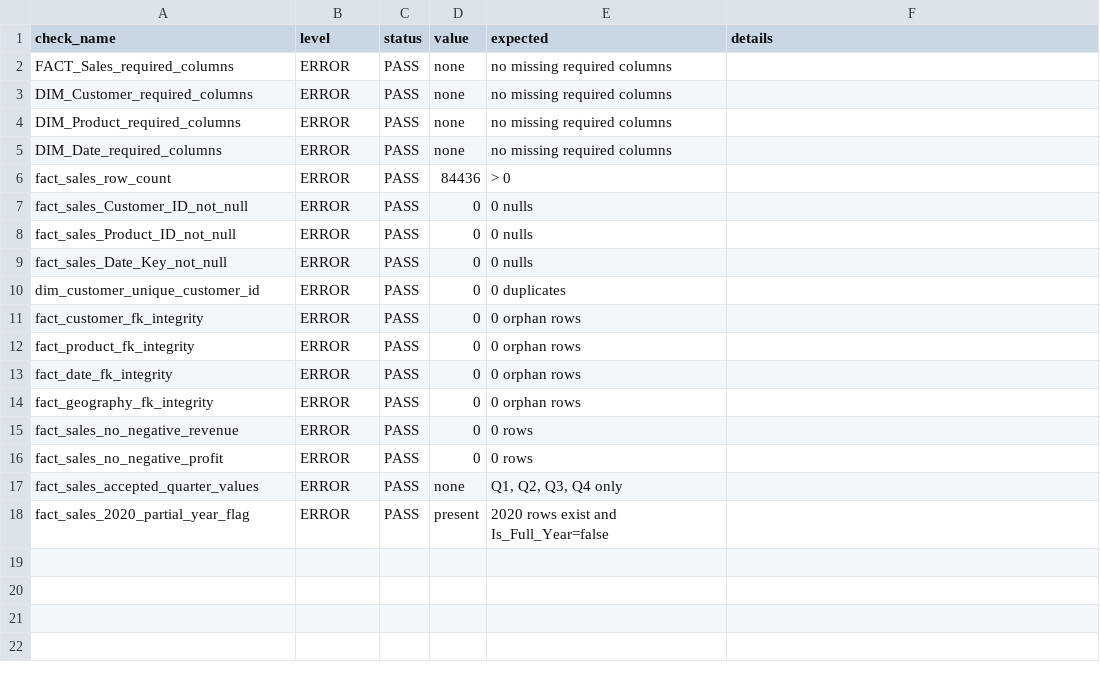
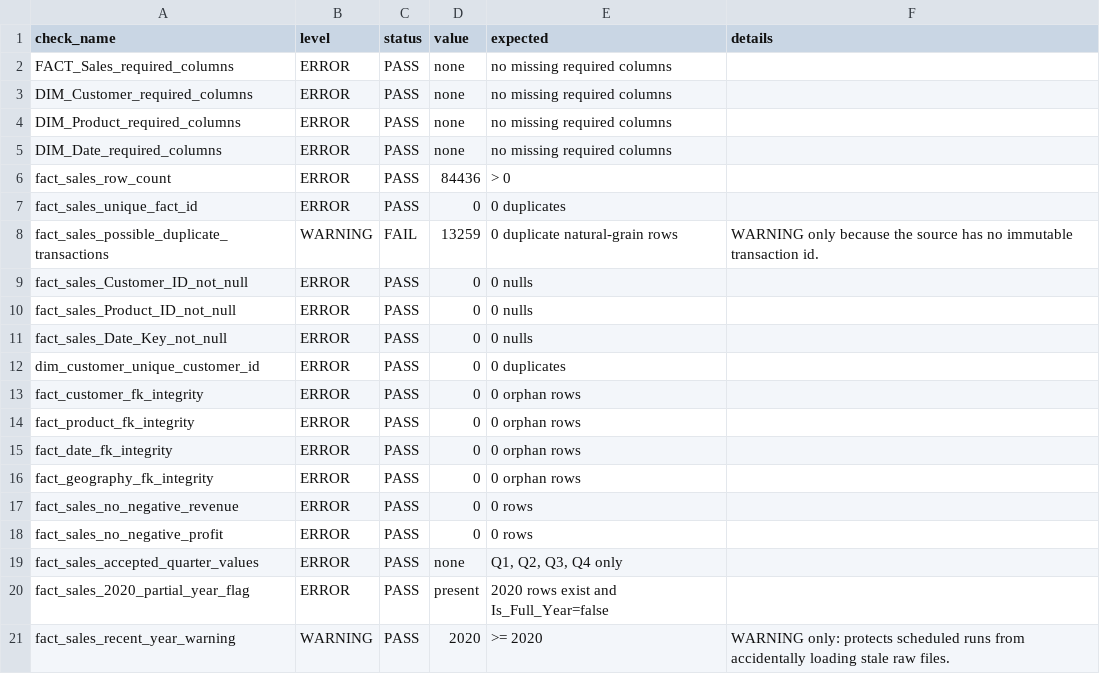
Before and after one commit to baoquocnguyn148/ver2, a CSV file: outputs/data_quality_report.csv, drawn as a sheet; the diff names each change by its address in the sheet, - before the commit and + after, or states it on an @@ line.

```diff
--- a/outputs/data_quality_report.csv
+++ b/outputs/data_quality_report.csv
+row 7: fact_sales_unique_fact_id | ERROR | PASS | 0 | 0 duplicates
+row 8: fact_sales_possible_duplicate_transactions | WARNING | FAIL | 13259 | 0 duplicate natural-grain rows | WARNING only because the source has no immutable transaction id.
+row 21: fact_sales_recent_year_warning | WARNING | PASS | 2020 | >= 2020 | WARNING only: protects scheduled runs from accidentally loading stale raw files.
```
Also changed, not shown: 18 other files.
